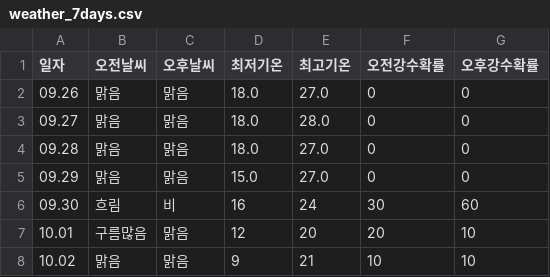
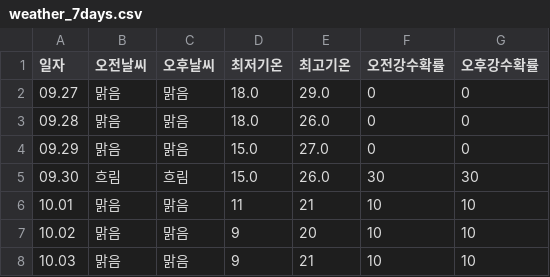
Before and after one commit to tndhrthwls12/Gangdong-infographic26, a CSV file: weather-data/weather_7days.csv, drawn as a sheet.

```diff
--- a/weather-data/weather_7days.csv
+++ b/weather-data/weather_7days.csv
@@ -1,8 +1,8 @@
 일자,오전날씨,오후날씨,최저기온,최고기온,오전강수확률,오후강수확률
-09.26,맑음,맑음,18.0,27.0,0,0
-09.27,맑음,맑음,18.0,28.0,0,0
-09.28,맑음,맑음,18.0,27.0,0,0
+09.27,맑음,맑음,18.0,29.0,0,0
+09.28,맑음,맑음,18.0,26.0,0,0
 09.29,맑음,맑음,15.0,27.0,0,0
-09.30,흐림,비,16,24,30,60
-10.01,구름많음,맑음,12,20,20,10
-10.02,맑음,맑음,9,21,10,10
+09.30,흐림,흐림,15.0,26.0,30,30
+10.01,맑음,맑음,11,21,10,10
+10.02,맑음,맑음,9,20,10,10
+10.03,맑음,맑음,9,21,10,10
```
